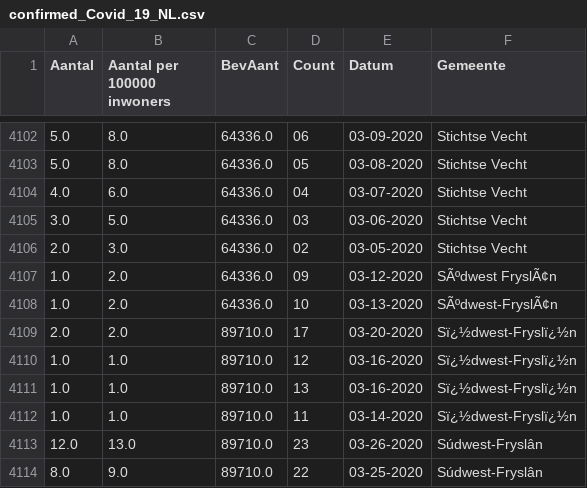
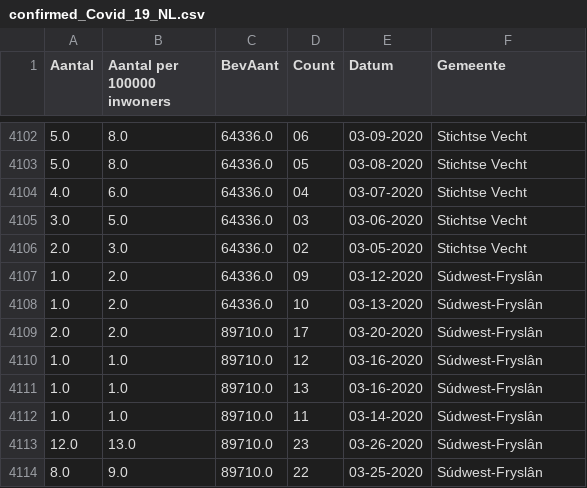
Before and after one commit to jvanelteren/covid19, a CSV file: confirmed_Covid_19_NL.csv, drawn as a sheet; only a part is shown, gaps mark what is left out; the diff covers the shown part only.

Commit message:
recoded gemeentes Bergen, Fryslan, Hengelo

```diff
--- a/confirmed_Covid_19_NL.csv
+++ b/confirmed_Covid_19_NL.csv
@@ -4106,8 +4106,8 @@ Aantal,Aantal per 100000 inwoners,BevAant,Count,Datum,Gemeente
 2.0,3.0,64336.0,02,03-05-2020,Stichtse Vecht
-1.0,2.0,64336.0,09,03-12-2020,SÃºdwest FryslÃ¢n
-1.0,2.0,64336.0,10,03-13-2020,SÃºdwest-FryslÃ¢n
-2.0,2.0,89710.0,17,03-20-2020,Sï¿½dwest-Fryslï¿½n
-1.0,1.0,89710.0,12,03-16-2020,Sï¿½dwest-Fryslï¿½n
-1.0,1.0,89710.0,13,03-16-2020,Sï¿½dwest-Fryslï¿½n
-1.0,1.0,89710.0,11,03-14-2020,Sï¿½dwest-Fryslï¿½n
+1.0,2.0,64336.0,09,03-12-2020,Súdwest-Fryslân
+1.0,2.0,64336.0,10,03-13-2020,Súdwest-Fryslân
+2.0,2.0,89710.0,17,03-20-2020,Súdwest-Fryslân
+1.0,1.0,89710.0,12,03-16-2020,Súdwest-Fryslân
+1.0,1.0,89710.0,13,03-16-2020,Súdwest-Fryslân
+1.0,1.0,89710.0,11,03-14-2020,Súdwest-Fryslân
 12.0,13.0,89710.0,23,03-26-2020,Súdwest-Fryslân
```
Also changed, not shown: 43 edited cells elsewhere in this file, 1 other file.
